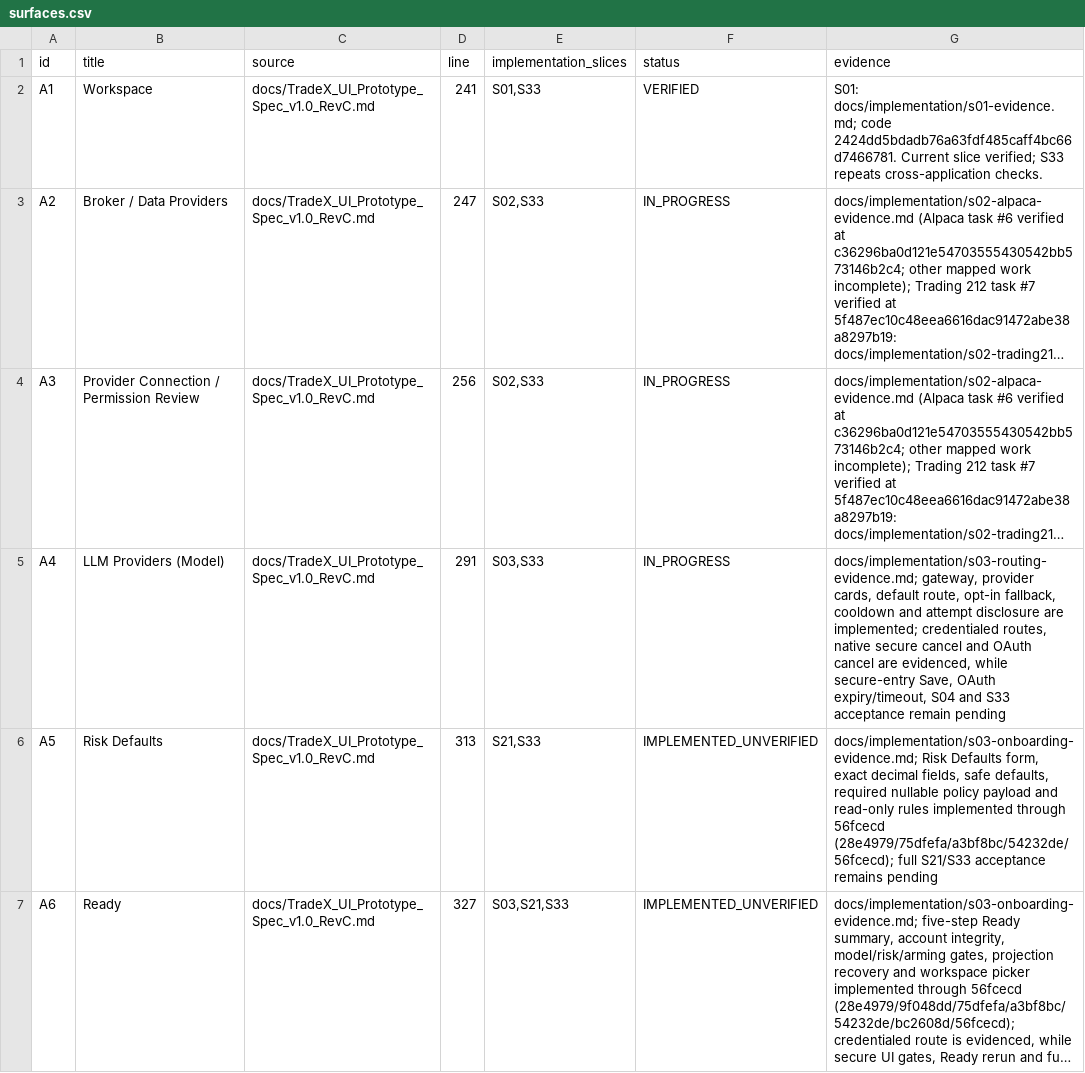
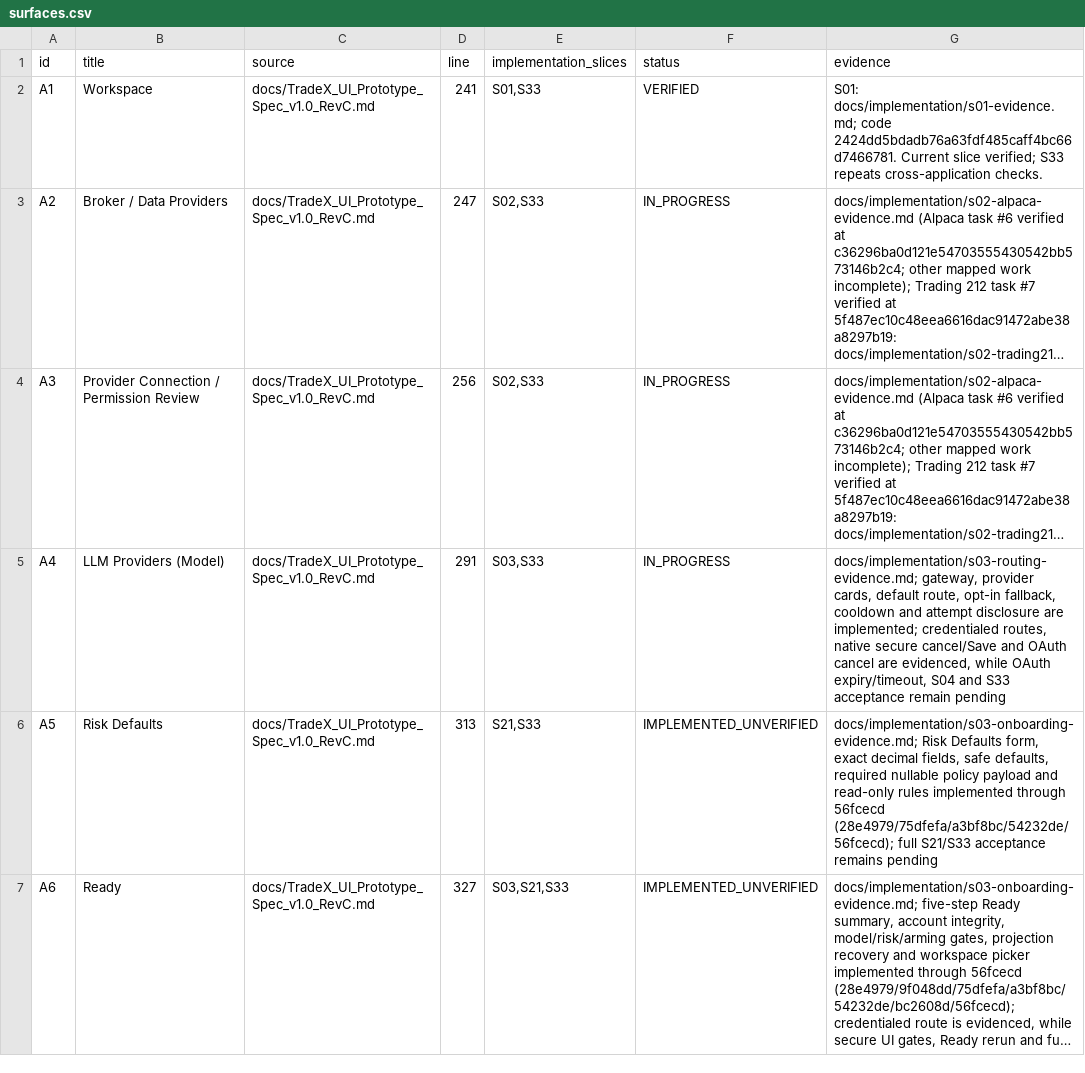
Before and after one commit to kaiqiangh/tradex, a CSV file: docs/implementation/surfaces.csv, drawn as a sheet; only a part is shown; long unchanged cells end in …; the diff covers the shown part only; the diff names each change by its address in the sheet, - before the commit and + after, or states it on an @@ line.

Commit message:
docs(s03): record secure key save evidence

```diff
--- a/docs/implementation/surfaces.csv
+++ b/docs/implementation/surfaces.csv
-G5 (evidence): …native secure cancel and OAuth cancel are evidenced, while secure-entry Save, OAuth expiry/timeout,…
+G5 (evidence): …native secure cancel/Save and OAuth cancel are evidenced, while OAuth expiry/timeout,…
```
Also changed, not shown: 1 edited cell elsewhere in this file, docs/implementation/requirements.csv, 6 other files.
